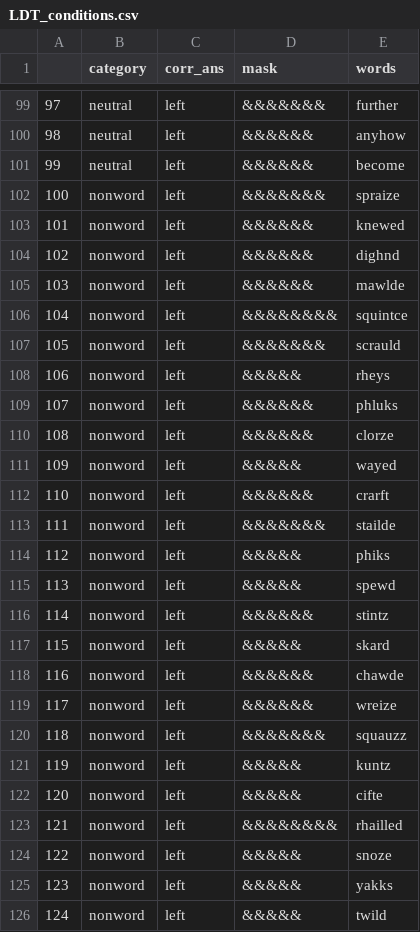
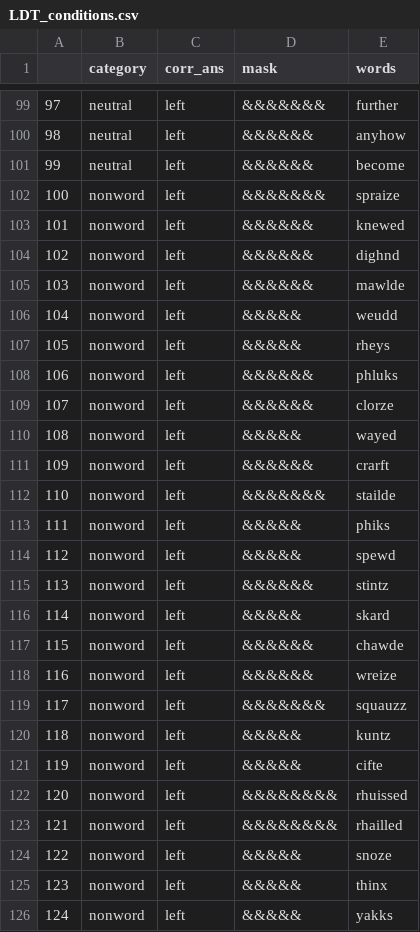
Before and after one commit to medianeuroscience/mft_amp, a CSV file: exp_files_s19/condition_files/LDT_conditions.csv, drawn as a sheet; only a part is shown, gaps mark what is left out; the diff covers the shown part only.

```diff
--- a/exp_files_s19/condition_files/LDT_conditions.csv
+++ b/exp_files_s19/condition_files/LDT_conditions.csv
@@ -105,22 +105,22 @@
 103,nonword,left,&&&&&&,mawlde
-104,nonword,left,&&&&&&&&,squintce
-105,nonword,left,&&&&&&&,scrauld
-106,nonword,left,&&&&&,rheys
-107,nonword,left,&&&&&&,phluks
-108,nonword,left,&&&&&&,clorze
-109,nonword,left,&&&&&,wayed
-110,nonword,left,&&&&&&,crarft
-111,nonword,left,&&&&&&&,stailde
-112,nonword,left,&&&&&,phiks
-113,nonword,left,&&&&&,spewd
-114,nonword,left,&&&&&&,stintz
-115,nonword,left,&&&&&,skard
-116,nonword,left,&&&&&&,chawde
-117,nonword,left,&&&&&&,wreize
-118,nonword,left,&&&&&&&,squauzz
-119,nonword,left,&&&&&,kuntz
-120,nonword,left,&&&&&,cifte
+104,nonword,left,&&&&&,weudd
+105,nonword,left,&&&&&,rheys
+106,nonword,left,&&&&&&,phluks
+107,nonword,left,&&&&&&,clorze
+108,nonword,left,&&&&&,wayed
+109,nonword,left,&&&&&&,crarft
+110,nonword,left,&&&&&&&,stailde
+111,nonword,left,&&&&&,phiks
+112,nonword,left,&&&&&,spewd
+113,nonword,left,&&&&&&,stintz
+114,nonword,left,&&&&&,skard
+115,nonword,left,&&&&&&,chawde
+116,nonword,left,&&&&&&,wreize
+117,nonword,left,&&&&&&&,squauzz
+118,nonword,left,&&&&&,kuntz
+119,nonword,left,&&&&&,cifte
+120,nonword,left,&&&&&&&&,rhuissed
 121,nonword,left,&&&&&&&&,rhailled
 122,nonword,left,&&&&&,snoze
-123,nonword,left,&&&&&,yakks
-124,nonword,left,&&&&&,twild
+123,nonword,left,&&&&&,thinx
+124,nonword,left,&&&&&,yakks
```
Also changed, not shown: 163 edited cells elsewhere in this file, exp_files_s19/condition_files/AMP_conditions.csv, exp_files_s19/condition_files/AMP_rep2.csv, 4 other files.
